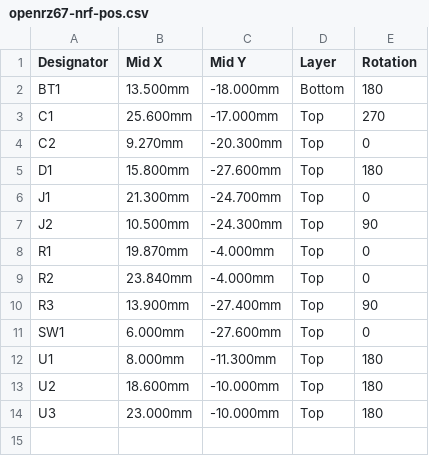
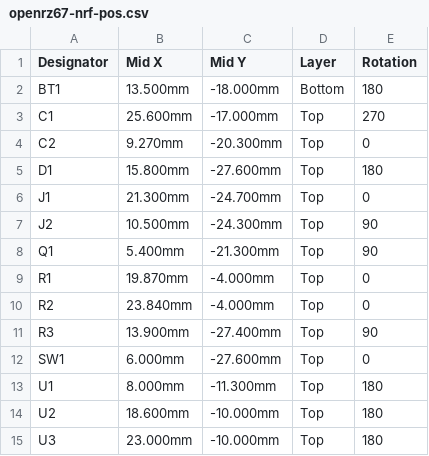
Before and after one commit to openrz67/openrz67-trigger, a CSV file: nrf52/kicad/out/openrz67-nrf-pos.csv, drawn as a sheet.

```diff
--- a/nrf52/kicad/out/openrz67-nrf-pos.csv
+++ b/nrf52/kicad/out/openrz67-nrf-pos.csv
@@ -7,2 +7,3 @@ J1,21.300mm,-24.700mm,Top,0
 J2,10.500mm,-24.300mm,Top,90
+Q1,5.400mm,-21.300mm,Top,90
 R1,19.870mm,-4.000mm,Top,0
```
Also changed, not shown: nrf52/kicad/out/openrz67-nrf-bom.csv, 29 other files.
